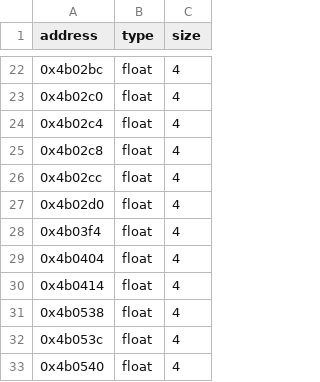
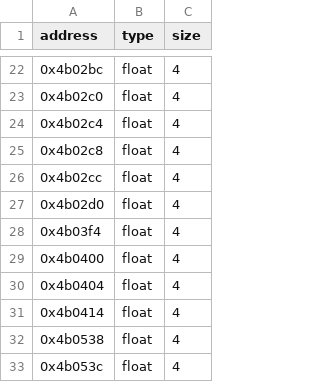
Before and after one commit to isledecomp/racers, a CSV file: reccmp/lego-racers-floats.csv, drawn as a sheet; only a part is shown, gaps mark what is left out; the shorter side is filled out with more unchanged rows.

```diff
--- a/reccmp/lego-racers-floats.csv
+++ b/reccmp/lego-racers-floats.csv
@@ -28,2 +28,3 @@ address,type,size
 0x4b03f4,float,4
+0x4b0400,float,4
 0x4b0404,float,4
```
Also changed, not shown: 3 other files.
